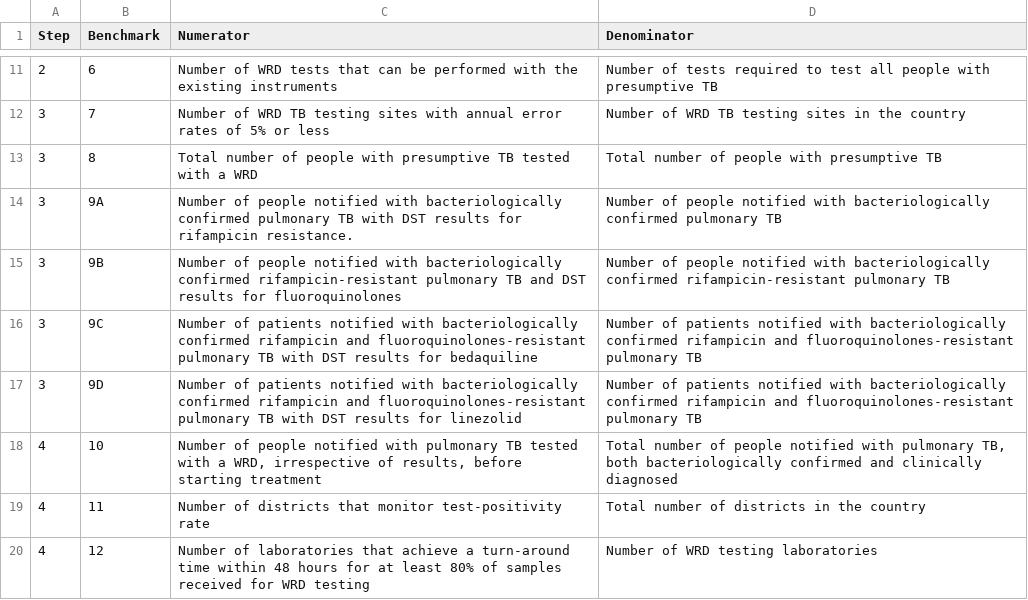
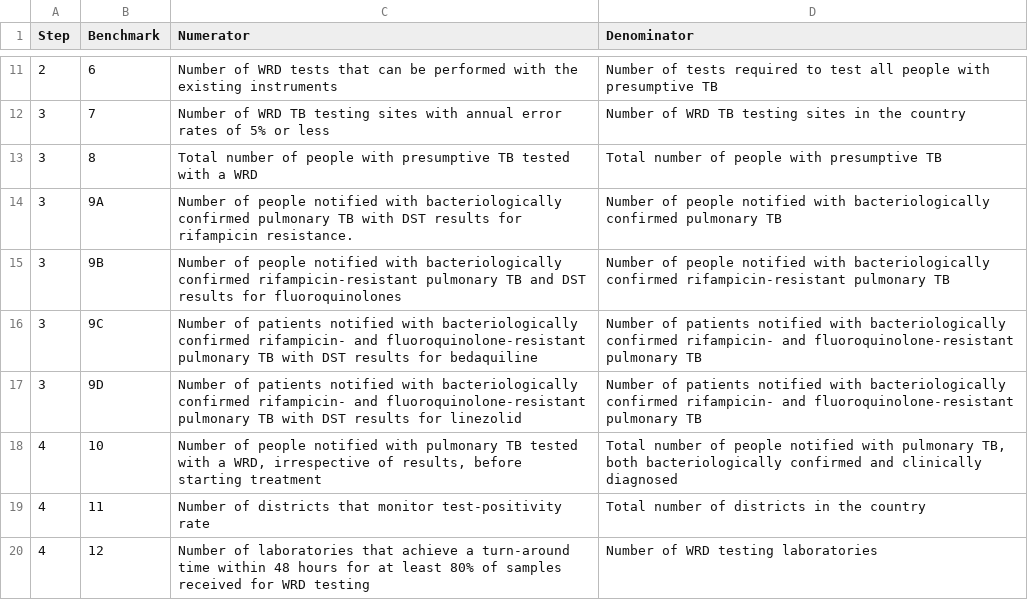
Before and after one commit to yamanakatakuya/dx_benchmarks, a CSV file: dx_benchmark_exp.csv, drawn as a sheet; only a part is shown, gaps mark what is left out.

```diff
--- a/dx_benchmark_exp.csv
+++ b/dx_benchmark_exp.csv
@@ -15,4 +15,4 @@ Step,Benchmark,Numerator,Denominator
 3,9B,Number of people notified with bacteriologically confirmed rifampicin-resistant pulmonary TB and DST results for fluoroquinolones,Number of people notified with bacteriologically confirmed rifampicin-resistant pulmonary TB
-3,9C,Number of patients notified with bacteriologically confirmed rifampicin and fluoroquinolones-resistant pulmonary TB with DST results for bedaquiline,Number of patients notified with bacteriologically confirmed rifampicin and fluoroquinolones-resistant pulmonary TB
-3,9D,Number of patients notified with bacteriologically confirmed rifampicin and fluoroquinolones-resistant pulmonary TB with DST results for linezolid,Number of patients notified with bacteriologically confirmed rifampicin and fluoroquinolones-resistant pulmonary TB
+3,9C,Number of patients notified with bacteriologically confirmed rifampicin- and fluoroquinolone-resistant pulmonary TB with DST results for bedaquiline,Number of patients notified with bacteriologically confirmed rifampicin- and fluoroquinolone-resistant pulmonary TB
+3,9D,Number of patients notified with bacteriologically confirmed rifampicin- and fluoroquinolone-resistant pulmonary TB with DST results for linezolid,Number of patients notified with bacteriologically confirmed rifampicin- and fluoroquinolone-resistant pulmonary TB
 4,10,"Number of people notified with pulmonary TB tested with a WRD, irrespective of results, before starting treatment","Total number of people notified with pulmonary TB, both bacteriologically confirmed and clinically diagnosed"
```
Also changed, not shown: 1 other file.
